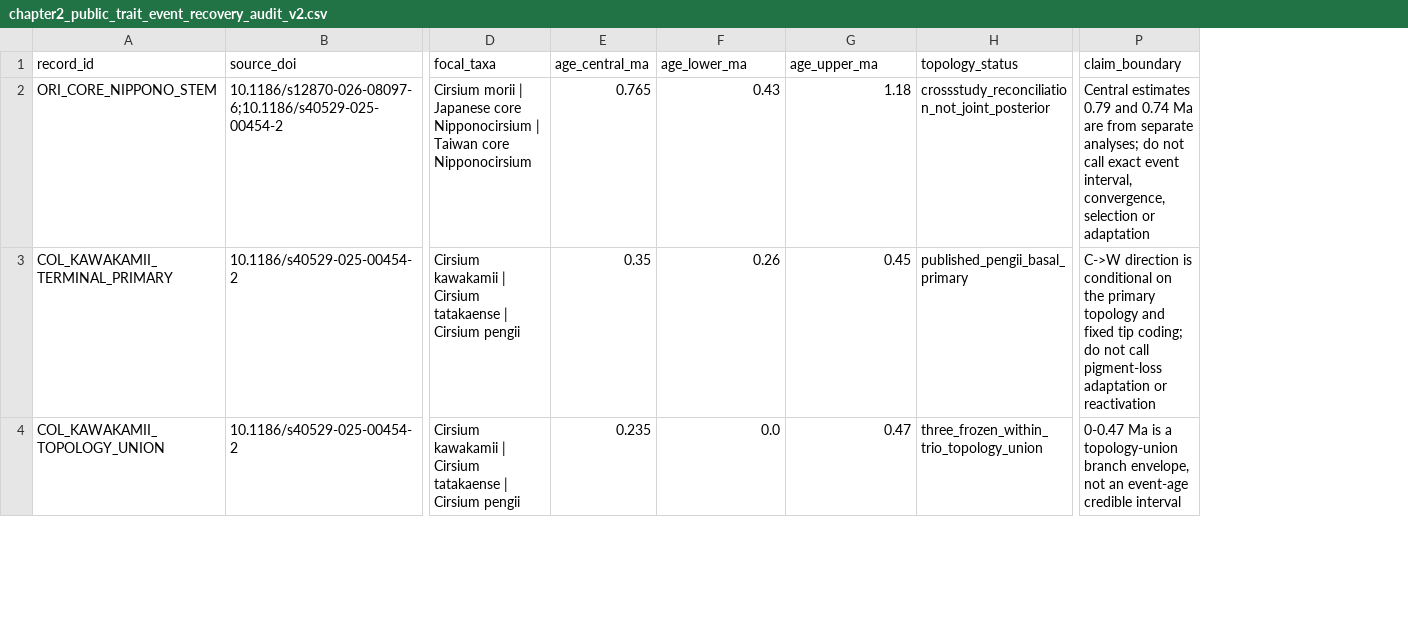
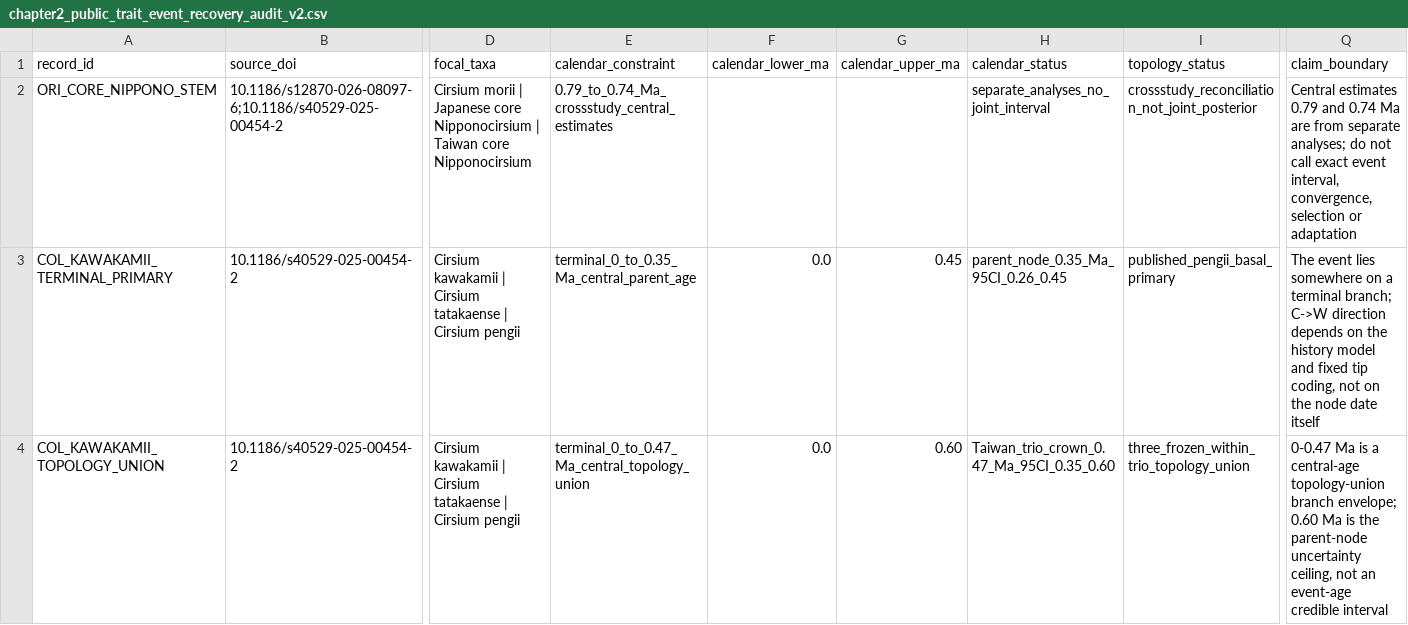
Before and after one commit to zuizui0223/EAzami, a CSV file: data/evidence/chapter2_public_trait_event_recovery_audit_v2.csv, drawn as a sheet; only a part is shown, gaps mark what is left out; removed rows and columns are numbered as before the commit, all else as after; the diff covers the shown part only; the diff names each change by its address in the sheet, - before the commit and + after, or states it on an @@ line.

Commit message:
Clarify calendar constraints versus event ages

```diff
--- a/data/evidence/chapter2_public_trait_event_recovery_audit_v2.csv
+++ b/data/evidence/chapter2_public_trait_event_recovery_audit_v2.csv
-column E (age_central_ma), rows 2-4: 0.765 | 0.35 | 0.235
+column E (calendar_constraint), rows 2-4: 0.79_to_0.74_Ma_crossstudy_central_estimates | terminal_0_to_0.35_Ma_central_parent_age | terminal_0_to_0.47_Ma_central_topology_union
+column H (calendar_status), rows 2-4: separate_analyses_no_joint_interval | parent_node_0.35_Ma_95CI_0.26_0.45 | Taiwan_trio_crown_0.47_Ma_95CI_0.35_0.60
-F1: age_lower_ma
+F1: calendar_lower_ma
-G1: age_upper_ma
+G1: calendar_upper_ma
-F2 (calendar_lower_ma): 0.43
+F2 (calendar_lower_ma): (empty)
-G2 (calendar_upper_ma): 1.18
+G2 (calendar_upper_ma): (empty)
-F3 (calendar_lower_ma): 0.26
+F3 (calendar_lower_ma): 0.0
-Q3 (claim_boundary): C->W direction is conditional on the primary topology and fixed tip coding; do not call pigment-loss adaptation or reactivation
+Q3 (claim_boundary): The event lies somewhere on a terminal branch; C->W direction depends on the history model and fixed tip coding, not on the node date itself
-G4 (calendar_upper_ma): 0.47
+G4 (calendar_upper_ma): 0.60
-Q4 (claim_boundary): …is a topology-union branch envelope, not an…
+Q4 (claim_boundary): …is a central-age topology-union branch envelope; 0.60 Ma is the parent-node uncertainty ceiling, not an…
```
Also changed, not shown: 2 edited cells elsewhere in this file.
